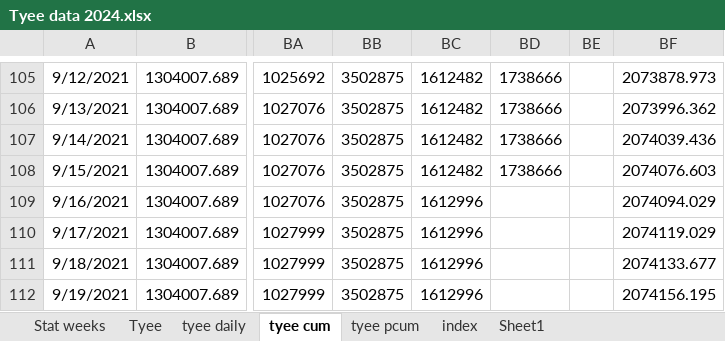
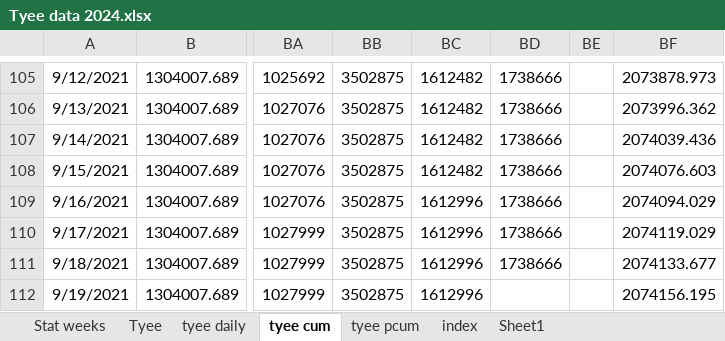
Before and after one commit to Coastland-Research/skeena-salmon-inseason-updates, an Excel workbook: data/Tyee data 2024.xlsx, sheet tyee cum, drawn as a sheet; only a part is shown, gaps mark what is left out; values as stored, in another font and other column widths than the file's, no borders; the diff names each change by its address in the sheet, - before the commit and + after, or states it on an @@ line.

```diff
--- a/data/Tyee data 2024.xlsx (sheet tyee cum)
+++ b/data/Tyee data 2024.xlsx (sheet tyee cum)
-BD109:BD111: (empty)
+BD109:BD111: 1738666
```
Also changed, not shown: sheet index, sheet Tyee, sheet tyee daily, data/babine data 2024.xlsx, 34 other files.
